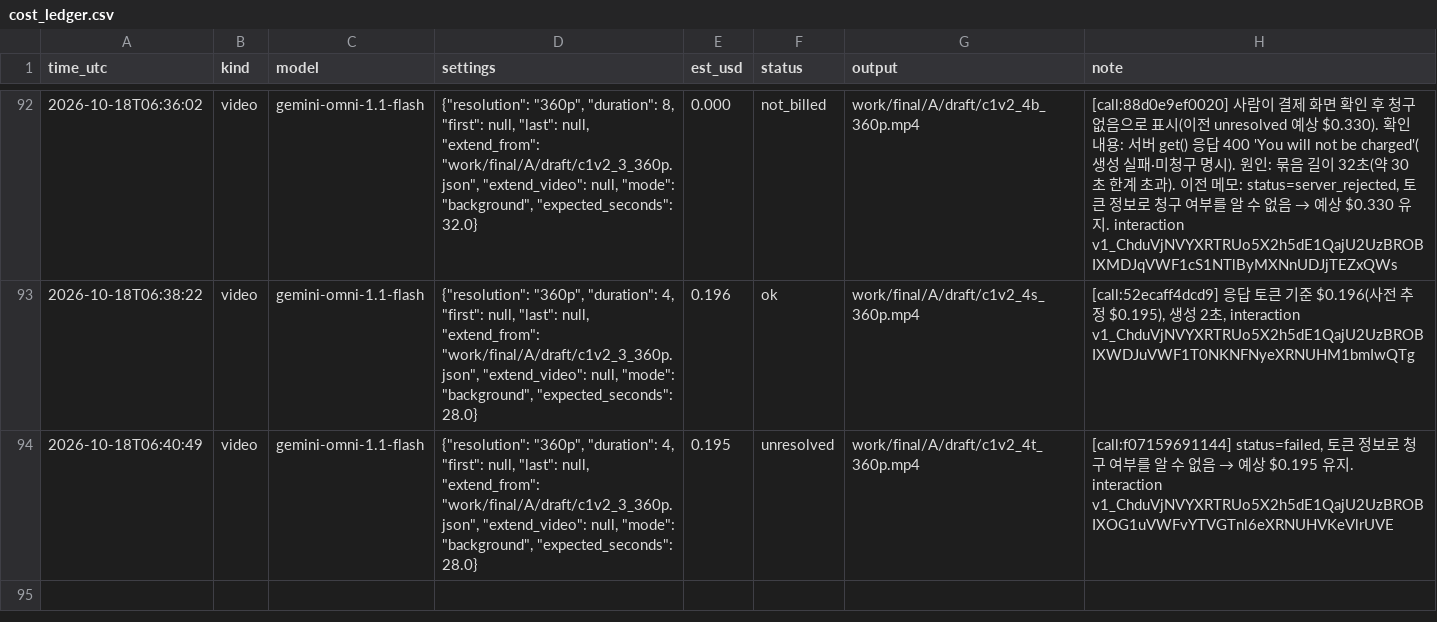
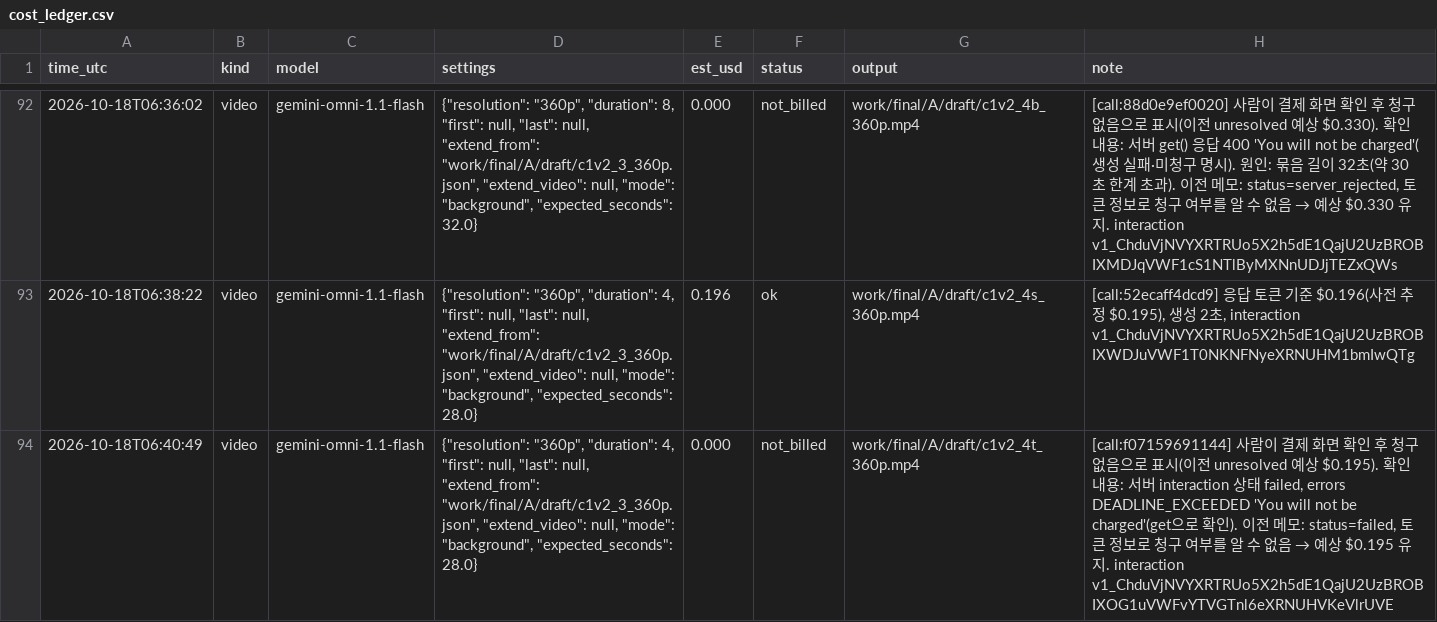
Before and after one commit to lkhh0408/lgh9766, a CSV file: work/cost_ledger.csv, drawn as a sheet; only a part is shown, gaps mark what is left out; the diff names each change by its address in the sheet, - before the commit and + after, or states it on an @@ line.

```diff
--- a/work/cost_ledger.csv
+++ b/work/cost_ledger.csv
-E94 (est_usd): 0.195
+E94 (est_usd): 0.000
-F94 (status): unresolved
+F94 (status): not_billed
-H94 (note): [call:f07159691144] status=failed, 토…
+H94 (note): [call:f07159691144] 사람이 결제 화면 확인 후 청구 없음으로 표시(이전 unresolved 예상 $0.195). 확인 내용: 서버 interaction 상태 failed, errors DEADLINE_EXCEEDED 'You will not be charged'(get으로 확인). 이전 메모: status=failed, 토…
```
Also changed, not shown: 1 other file.
